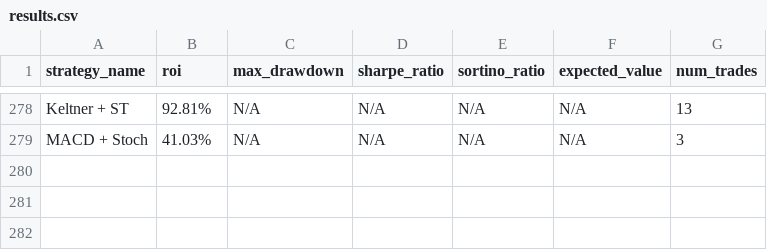
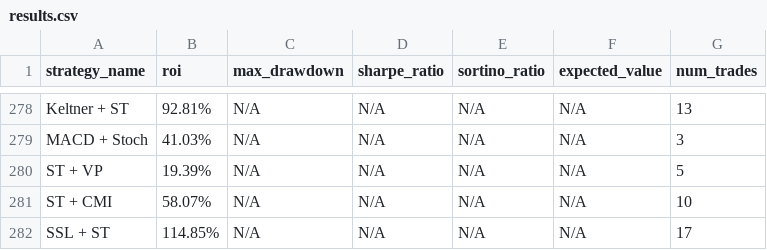
Before and after one commit to kirril803-dotcom/openclaw-backtests, a CSV file: results.csv, drawn as a sheet; only a part is shown, gaps mark what is left out.

```diff
--- a/results.csv
+++ b/results.csv
@@ -279 +279,4 @@ Keltner + ST,92.81%,N/A,N/A,N/A,N/A,13
 MACD + Stoch,41.03%,N/A,N/A,N/A,N/A,3
+ST + VP,19.39%,N/A,N/A,N/A,N/A,5
+ST + CMI,58.07%,N/A,N/A,N/A,N/A,10
+SSL + ST,114.85%,N/A,N/A,N/A,N/A,17
```
Also changed, not shown: 3 other files.
